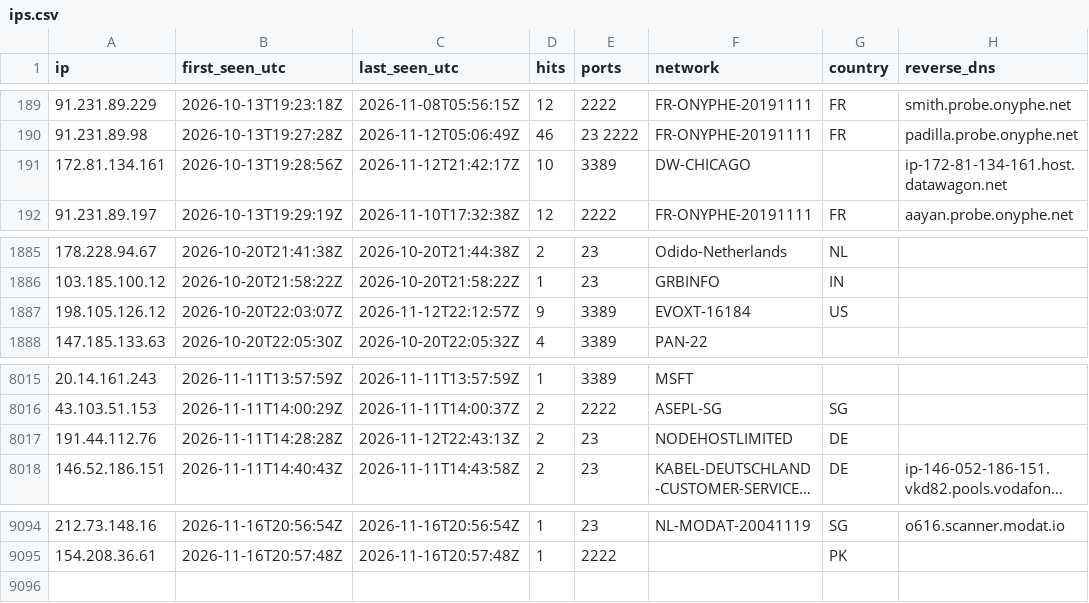
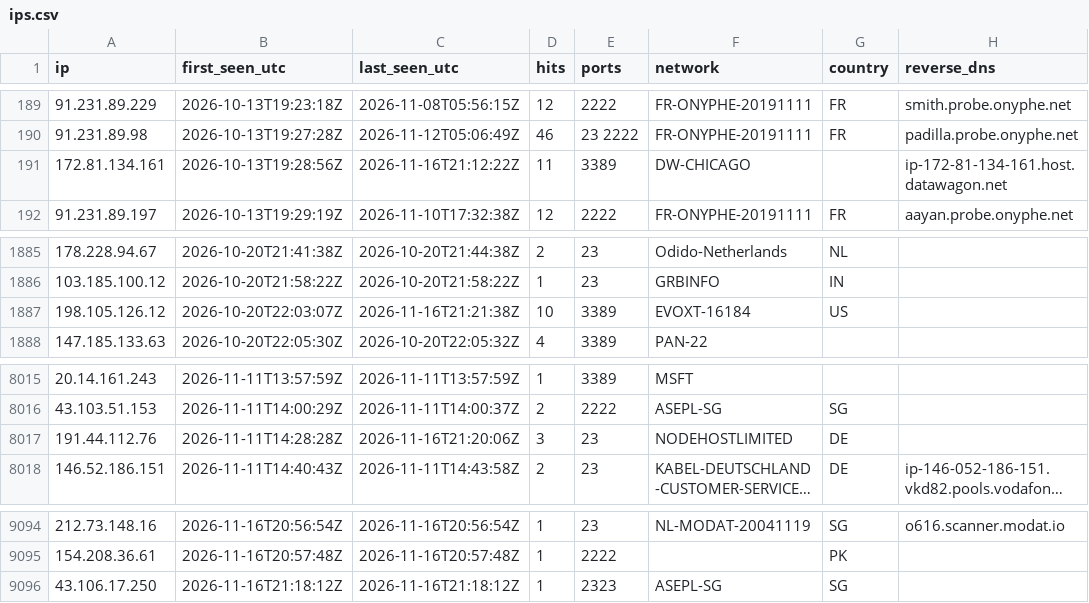
Before and after one commit to yourlocalaccountant/honeypot-db, a CSV file: ips.csv, drawn as a sheet; only a part is shown, gaps mark what is left out; long unchanged cells end in …; the diff names each change by its address in the sheet, - before the commit and + after, or states it on an @@ line.

```diff
--- a/ips.csv
+++ b/ips.csv
-C191 (last_seen_utc): 2026-11-12T21:42:17Z
+C191 (last_seen_utc): 2026-11-16T21:12:22Z
-D191 (hits): 10
+D191 (hits): 11
-C1887 (last_seen_utc): 2026-11-12T22:12:57Z
+C1887 (last_seen_utc): 2026-11-16T21:21:38Z
-D1887 (hits): 9
+D1887 (hits): 10
-C8017 (last_seen_utc): 2026-11-12T22:43:13Z
+C8017 (last_seen_utc): 2026-11-16T21:20:06Z
-D8017 (hits): 2
+D8017 (hits): 3
+row 9096: 43.106.17.250 | 2026-11-16T21:18:12Z | 2026-11-16T21:18:12Z | 1 | 2323 | ASEPL-SG | SG
```
Also changed, not shown: 2 other files.
